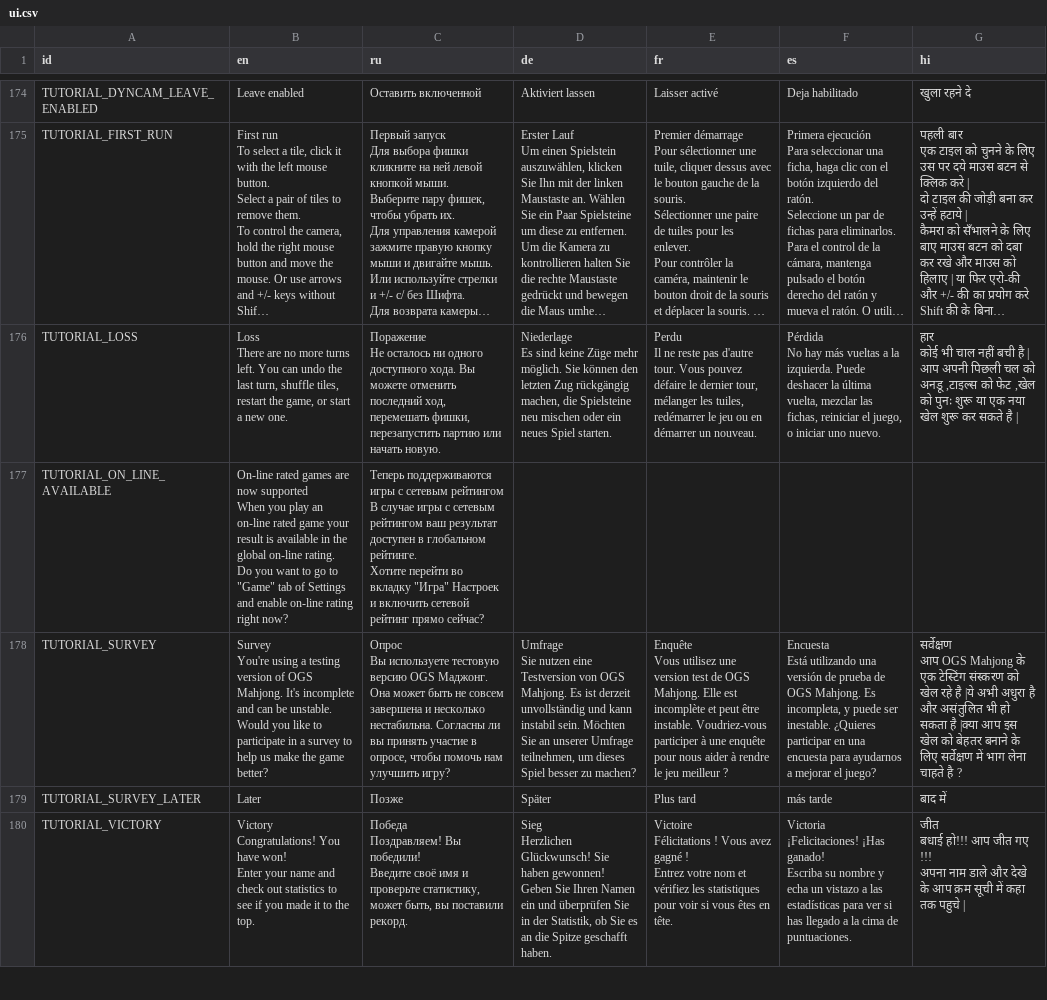
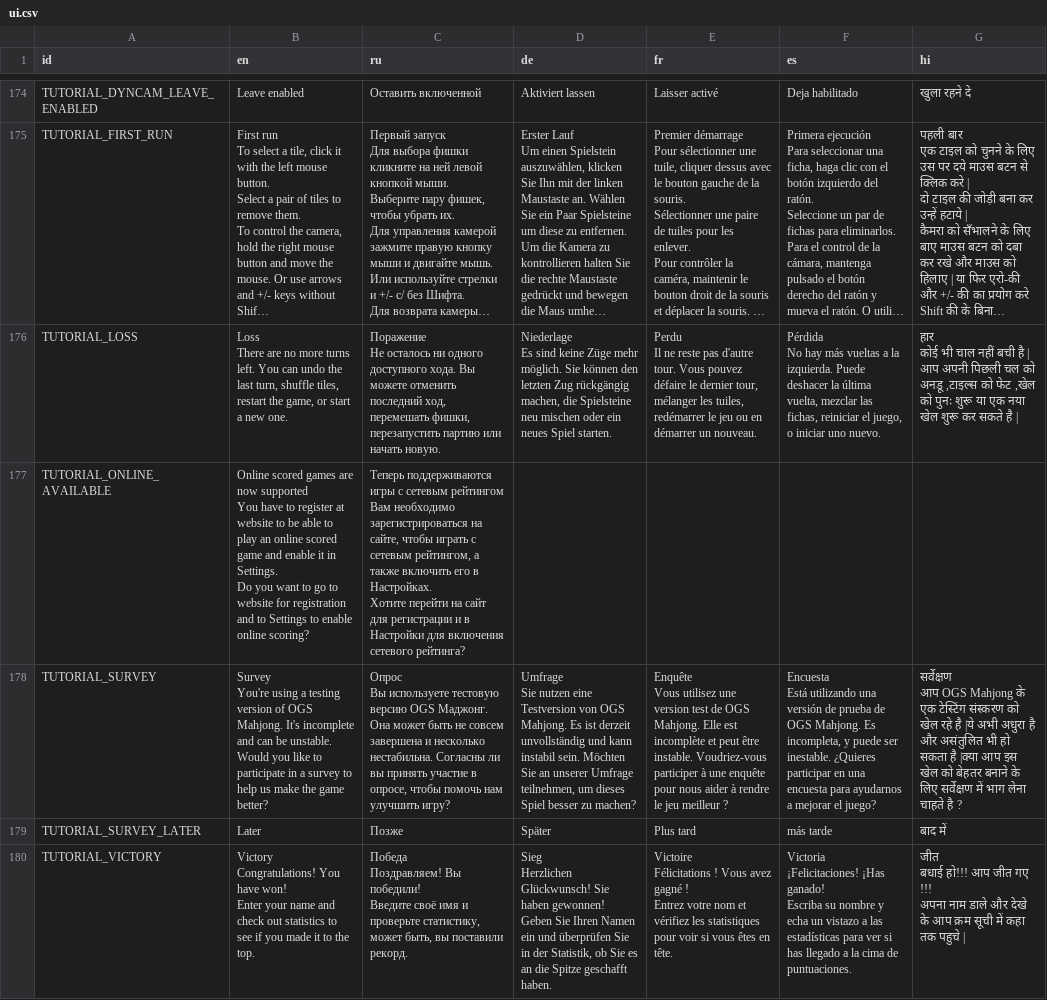
Before and after one commit to jnonline/ogstudio, a CSV file: mj_res/lang/ui.csv, drawn as a sheet; only a part is shown, gaps mark what is left out; long unchanged cells end in …; the diff covers the shown part only.

Commit message:
Issue 620 ON_LINE -> ONLINE

```diff
--- a/mj_res/lang/ui.csv
+++ b/mj_res/lang/ui.csv
@@ -698,11 +698,11 @@ No hay más vueltas a la izquierda. Puede deshacer la última vuelta, mezclar la
 कोई भी चाल नहीं बची है | आप अपनी पिछली चल को अनडू ,टाइल्स को फेट ,खेल को  पुनः शुरू या एक नया खेल शुरू कर सकते है |"
-"TUTORIAL_ON_LINE_AVAILABLE","On-line rated games are now supported
-
-When you play an on-line rated game your result is available in the global on-line rating.
-
-Do you want to go to ""Game"" tab of Settings and enable on-line rating right now?","Теперь поддерживаются игры с сетевым рейтингом
-
-В случае игры с сетевым рейтингом ваш результат доступен в глобальном рейтинге.
-
-Хотите перейти во вкладку ""Игра"" Настроек и включить сетевой рейтинг прямо сейчас?",,,,
+"TUTORIAL_ONLINE_AVAILABLE","Online scored games are now supported
+
+You have to register at website to be able to play an online scored game and enable it in Settings.
+
+Do you want to go to website for registration and to Settings to enable online scoring?","Теперь поддерживаются игры с сетевым рейтингом
+
+Вам необходимо зарегистрироваться на сайте, чтобы играть с сетевым рейтингом, а также включить его в Настройках.
+
+Хотите перейти на сайт для регистрации и в Настройки для включения сетевого рейтинга?",,,,
 "TUTORIAL_SURVEY","Survey
```
Also changed, not shown: 1 removed row and 16 edited cells elsewhere in this file, 3 other files.
